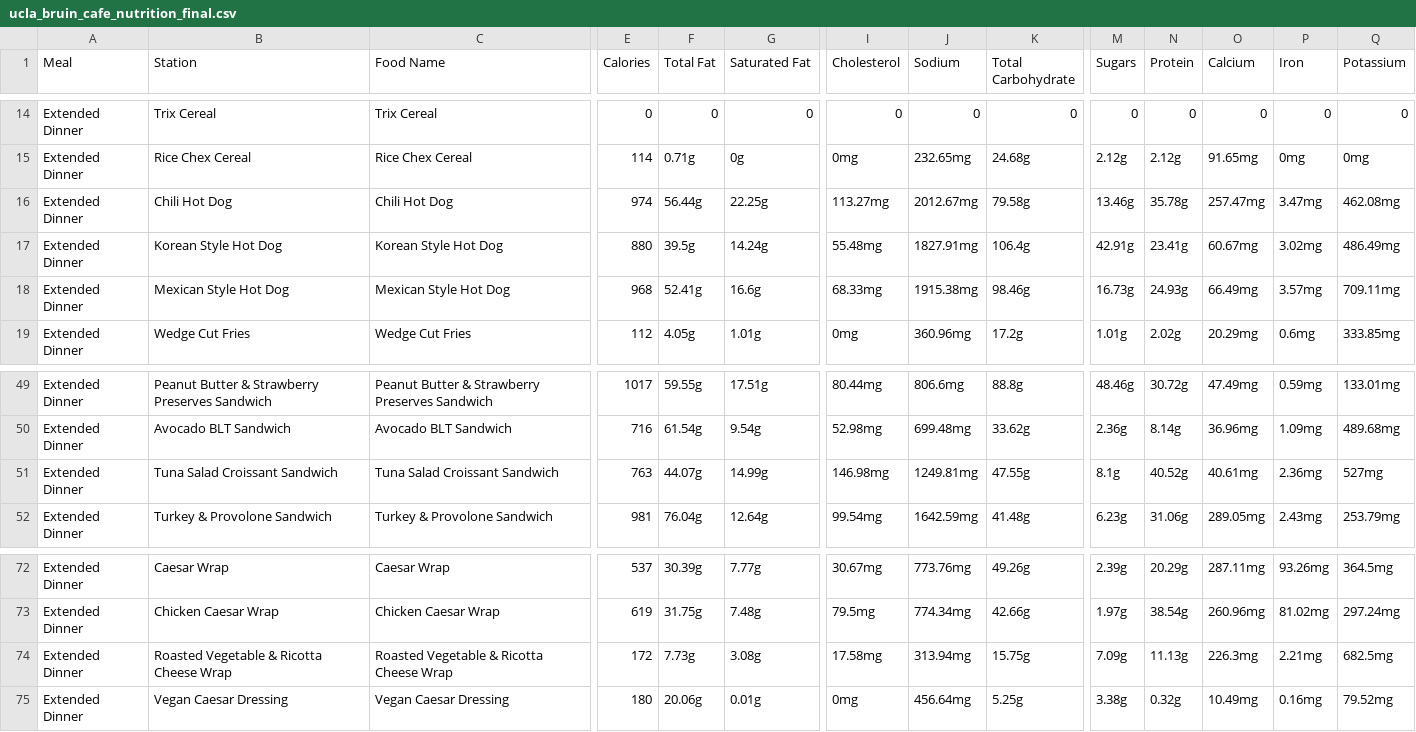
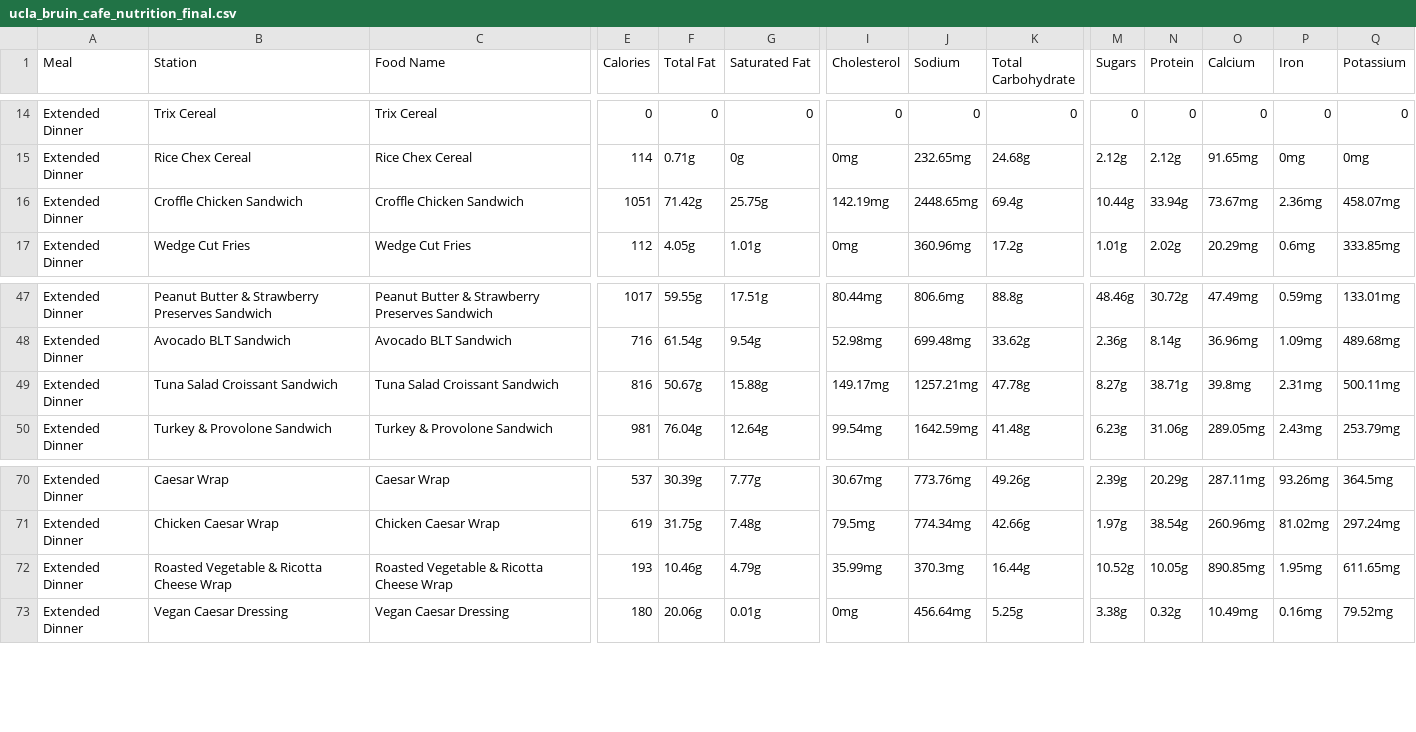
Before and after one commit to rishiprasad117-art/Bcal-UCLA, a CSV file: data/raw/ucla_bruin_cafe_nutrition_final.csv, drawn as a sheet; only a part is shown, gaps mark what is left out; removed rows and columns are numbered as before the commit, all else as after; rows hold the shown columns only; the diff covers the shown part only; the diff names each change by its address in the sheet, - before the commit and + after, or states it on an @@ line.

```diff
--- a/data/raw/ucla_bruin_cafe_nutrition_final.csv
+++ b/data/raw/ucla_bruin_cafe_nutrition_final.csv
-row 16: Extended Dinner | Chili Hot Dog | Chili Hot Dog | 974 | 56.44g | 22.25g | 113.27mg | 2012.67mg | 79.58g | 13.46g | 35.78g | 257.47mg | 3.47mg | 462.08mg
-row 17: Extended Dinner | Korean Style Hot Dog | Korean Style Hot Dog | 880 | 39.5g | 14.24g | 55.48mg | 1827.91mg | 106.4g | 42.91g | 23.41g | 60.67mg | 3.02mg | 486.49mg
-B16 (Station): Mexican Style Hot Dog
+B16 (Station): Croffle Chicken Sandwich
-C16 (Food Name): Mexican Style Hot Dog
+C16 (Food Name): Croffle Chicken Sandwich
-E16 (Calories): 968
+E16 (Calories): 1051
-F16 (Total Fat): 52.41g
+F16 (Total Fat): 71.42g
-G16 (Saturated Fat): 16.6g
+G16 (Saturated Fat): 25.75g
-I16 (Cholesterol): 68.33mg
+I16 (Cholesterol): 142.19mg
-J16 (Sodium): 1915.38mg
+J16 (Sodium): 2448.65mg
-K16 (Total Carbohydrate): 98.46g
+K16 (Total Carbohydrate): 69.4g
-M16 (Sugars): 16.73g
+M16 (Sugars): 10.44g
-N16 (Protein): 24.93g
+N16 (Protein): 33.94g
-O16 (Calcium): 66.49mg
+O16 (Calcium): 73.67mg
-P16 (Iron): 3.57mg
+P16 (Iron): 2.36mg
-Q16 (Potassium): 709.11mg
+Q16 (Potassium): 458.07mg
-E49 (Calories): 763
+E49 (Calories): 816
-F49 (Total Fat): 44.07g
+F49 (Total Fat): 50.67g
-G49 (Saturated Fat): 14.99g
+G49 (Saturated Fat): 15.88g
-I49 (Cholesterol): 146.98mg
+I49 (Cholesterol): 149.17mg
-J49 (Sodium): 1249.81mg
+J49 (Sodium): 1257.21mg
-K49 (Total Carbohydrate): 47.55g
+K49 (Total Carbohydrate): 47.78g
-M49 (Sugars): 8.1g
+M49 (Sugars): 8.27g
-N49 (Protein): 40.52g
+N49 (Protein): 38.71g
-O49 (Calcium): 40.61mg
+O49 (Calcium): 39.8mg
-P49 (Iron): 2.36mg
+P49 (Iron): 2.31mg
-Q49 (Potassium): 527mg
+Q49 (Potassium): 500.11mg
-E72 (Calories): 172
+E72 (Calories): 193
-F72 (Total Fat): 7.73g
+F72 (Total Fat): 10.46g
-G72 (Saturated Fat): 3.08g
+G72 (Saturated Fat): 4.79g
-I72 (Cholesterol): 17.58mg
+I72 (Cholesterol): 35.99mg
-J72 (Sodium): 313.94mg
+J72 (Sodium): 370.3mg
-K72 (Total Carbohydrate): 15.75g
+K72 (Total Carbohydrate): 16.44g
-M72 (Sugars): 7.09g
+M72 (Sugars): 10.52g
-N72 (Protein): 11.13g
+N72 (Protein): 10.05g
-O72 (Calcium): 226.3mg
+O72 (Calcium): 890.85mg
-P72 (Iron): 2.21mg
+P72 (Iron): 1.95mg
-Q72 (Potassium): 682.5mg
+Q72 (Potassium): 611.65mg
```
Also changed, not shown: 28 edited cells elsewhere in this file, data/food_tags.csv, data/item_translator.csv, 10 other files.
